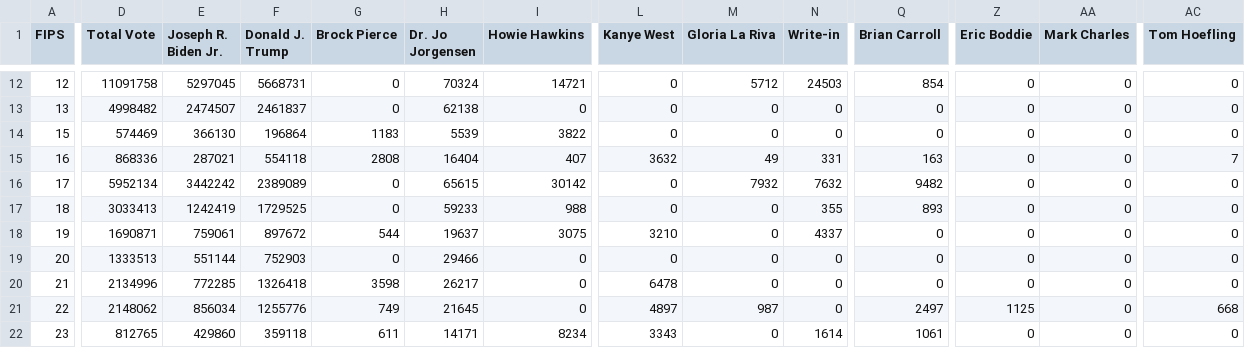
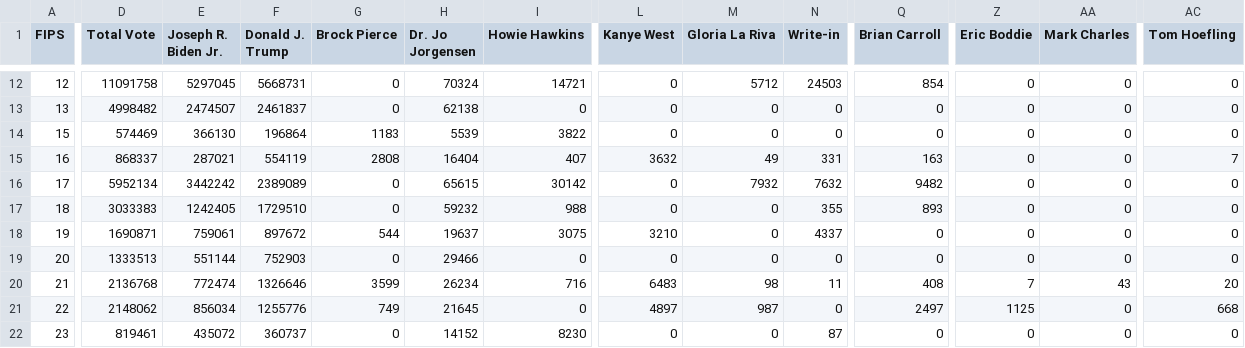
Before and after one commit to jackmschroeder/Election-Analytics, a CSV file: Data/StateResults2020.csv, drawn as a sheet; only a part is shown, gaps mark what is left out; the diff covers the shown part only; the diff names each change by its address in the sheet, - before the commit and + after, or states it on an @@ line.

```diff
--- a/Data/StateResults2020.csv
+++ b/Data/StateResults2020.csv
-D15 (Total Vote): 868336
+D15 (Total Vote): 868337
-F15 (Donald J. Trump): 554118
+F15 (Donald J. Trump): 554119
-D17 (Total Vote): 3033413
+D17 (Total Vote): 3033383
-E17 (Joseph R. Biden Jr.): 1242419
+E17 (Joseph R. Biden Jr.): 1242405
-F17 (Donald J. Trump): 1729525
+F17 (Donald J. Trump): 1729510
-H17 (Dr. Jo Jorgensen): 59233
+H17 (Dr. Jo Jorgensen): 59232
-D20 (Total Vote): 2134996
+D20 (Total Vote): 2136768
-E20 (Joseph R. Biden Jr.): 772285
+E20 (Joseph R. Biden Jr.): 772474
-F20 (Donald J. Trump): 1326418
+F20 (Donald J. Trump): 1326646
-G20 (Brock Pierce): 3598
+G20 (Brock Pierce): 3599
-H20 (Dr. Jo Jorgensen): 26217
+H20 (Dr. Jo Jorgensen): 26234
-I20 (Howie Hawkins): 0
+I20 (Howie Hawkins): 716
-L20 (Kanye West): 6478
+L20 (Kanye West): 6483
-M20 (Gloria La Riva): 0
+M20 (Gloria La Riva): 98
-N20 (Write-in): 0
+N20 (Write-in): 11
-Q20 (Brian Carroll): 0
+Q20 (Brian Carroll): 408
-Z20 (Eric Boddie): 0
+Z20 (Eric Boddie): 7
-AA20 (Mark Charles): 0
+AA20 (Mark Charles): 43
-AC20 (Tom Hoefling): 0
+AC20 (Tom Hoefling): 20
-D22 (Total Vote): 812765
+D22 (Total Vote): 819461
-E22 (Joseph R. Biden Jr.): 429860
+E22 (Joseph R. Biden Jr.): 435072
-F22 (Donald J. Trump): 359118
+F22 (Donald J. Trump): 360737
-G22 (Brock Pierce): 611
+G22 (Brock Pierce): 0
-H22 (Dr. Jo Jorgensen): 14171
+H22 (Dr. Jo Jorgensen): 14152
-I22 (Howie Hawkins): 8234
+I22 (Howie Hawkins): 8230
-L22 (Kanye West): 3343
+L22 (Kanye West): 0
-N22 (Write-in): 1614
+N22 (Write-in): 87
-Q22 (Brian Carroll): 1061
+Q22 (Brian Carroll): 0
```
Also changed, not shown: 157 edited cells elsewhere in this file, 15 other files.
